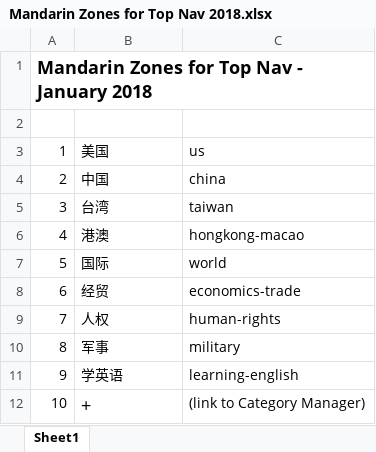
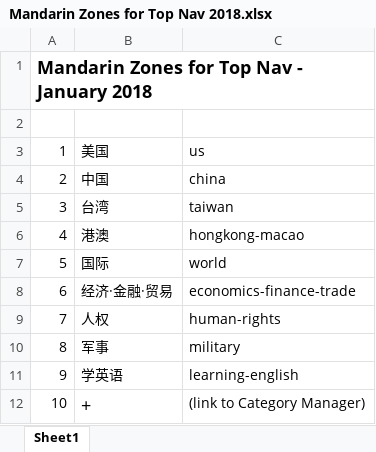
Before and after one commit to Voiceofamerica/voa-mobile-shared, an Excel workbook: assets/Mandarin Zones for Top Nav 2018.xlsx, sheet Sheet1, drawn as a sheet; values as stored, in another font and other column widths than the file's, no borders; the diff names each change by its address in the sheet, - before the commit and + after, or states it on an @@ line.

Commit message:
New "Economics" Zone

```diff
--- a/assets/Mandarin Zones for Top Nav 2018.xlsx (sheet Sheet1)
+++ b/assets/Mandarin Zones for Top Nav 2018.xlsx (sheet Sheet1)
-B8: 经贸
+B8: 经济·金融·贸易
-C8: economics-trade
+C8: economics-finance-trade
```
